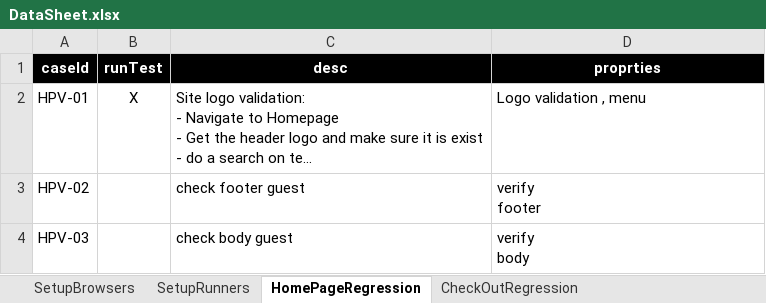
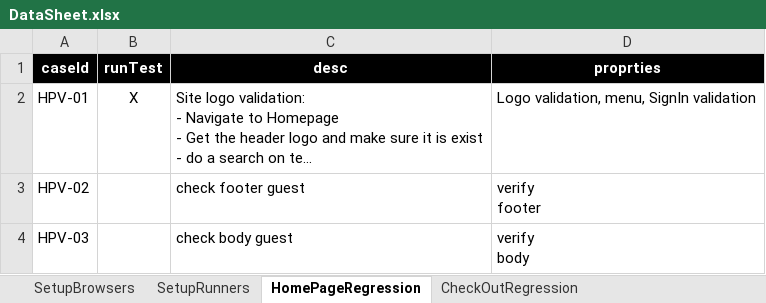
Before and after one commit to walahamad/CBISmoke, an Excel workbook: src/com/generic/config/DataSheet.xlsx, sheet HomePageRegression, drawn as a sheet; long unchanged cells end in …; values as stored, in another font and other column widths than the file's, no borders; the diff names each change by its address in the sheet, - before the commit and + after, or states it on an @@ line.

```diff
--- a/src/com/generic/config/DataSheet.xlsx (sheet HomePageRegression)
+++ b/src/com/generic/config/DataSheet.xlsx (sheet HomePageRegression)
-D2 (proprties): Logo validation , menu
+D2 (proprties): Logo validation, menu, SignIn validation
```
Also changed, not shown: 6 other files.
